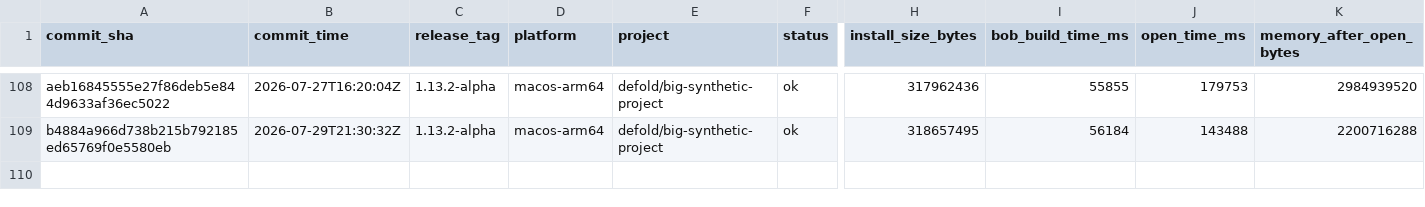
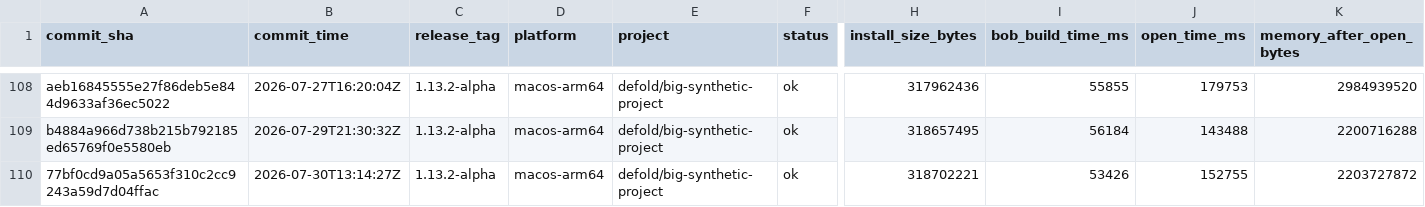
Before and after one commit to defold/tool-metrics, a CSV file: data/metrics.csv, drawn as a sheet; only a part is shown, gaps mark what is left out; rows hold the shown columns only; the diff names each change by its address in the sheet, - before the commit and + after, or states it on an @@ line.

```diff
--- a/data/metrics.csv
+++ b/data/metrics.csv
+row 110: 77bf0cd9a05a5653f310c2cc9243a59d7d04ffac | 2026-07-30T13:14:27Z | 1.13.2-alpha | macos-arm64 | defold/big-synthetic-project | ok | 318702221 | 53426 | 152755 | 2203727872
```
Also changed, not shown: 7 other files.
